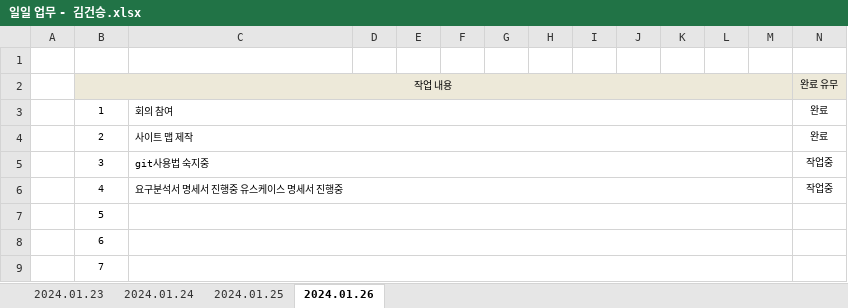
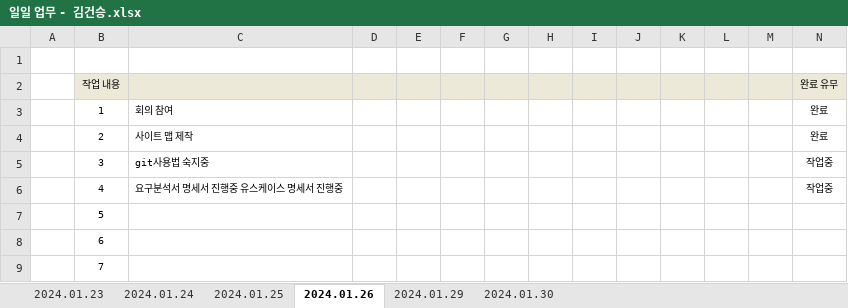
Before and after one commit to juhyeonjong2/DongStagram, an Excel workbook: Documents/2. 주간보고서/1. 일일업무/일일 업무 - 김건승.xlsx, sheet 2024.01.26, drawn as a sheet; only a part is shown; values as stored, in another font and other column widths than the file's, no borders; the diff names each change by its address in the sheet, - before the commit and + after, or states it on an @@ line.

```diff
--- a/Documents/2. 주간보고서/1. 일일업무/일일 업무 - 김건승.xlsx (sheet 2024.01.26)
+++ b/Documents/2. 주간보고서/1. 일일업무/일일 업무 - 김건승.xlsx (sheet 2024.01.26)
+sheet tab: 2024.01.29
+sheet tab: 2024.01.30
-B2:M2 merged
-C3:M3 merged
-C4:M4 merged
-C5:M5 merged
-C6:M6 merged
-C7:M7 merged
-C8:M8 merged
-C9:M9 merged
```
